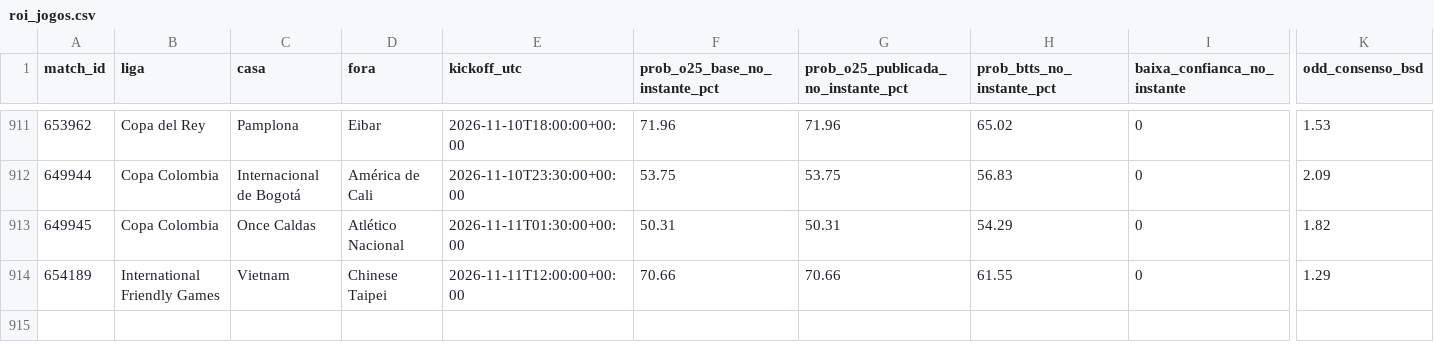
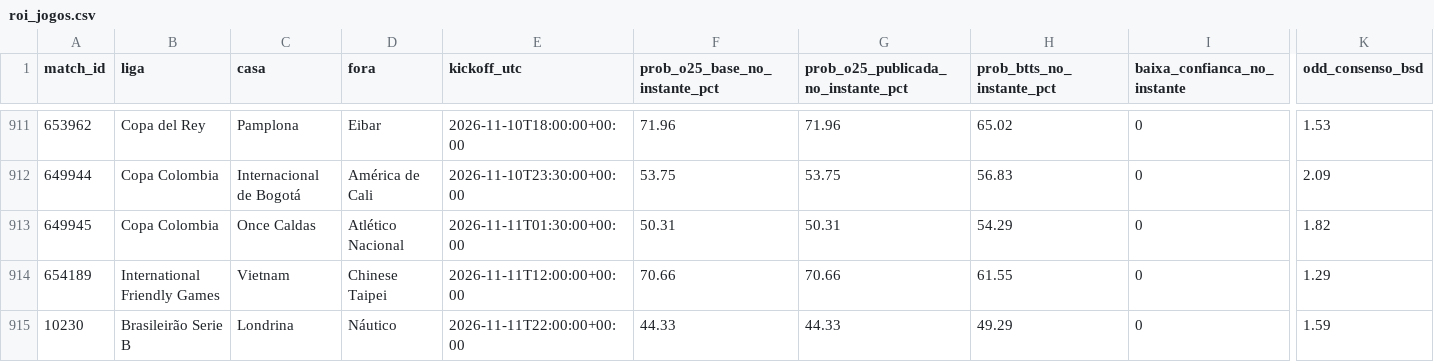
Before and after one commit to nunovinhas-creator/Monte-Carlos, a CSV file: roi_jogos.csv, drawn as a sheet; only a part is shown, gaps mark what is left out; rows hold the shown columns only; the diff names each change by its address in the sheet, - before the commit and + after, or states it on an @@ line.

```diff
--- a/roi_jogos.csv
+++ b/roi_jogos.csv
+row 915: 10230 | Brasileirão Serie B | Londrina | Náutico | 2026-11-11T22:00:00+00:00 | 44.33 | 44.33 | 49.29 | 0 | 1.59
```
Also changed, not shown: 4 other files.
